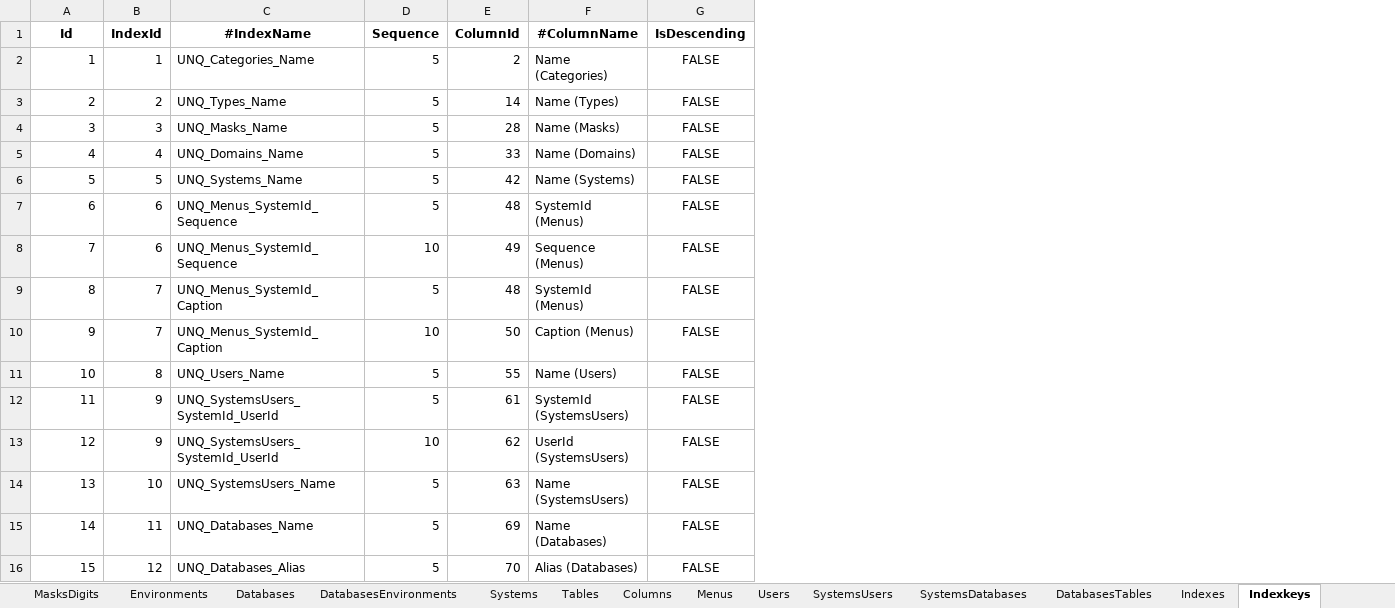
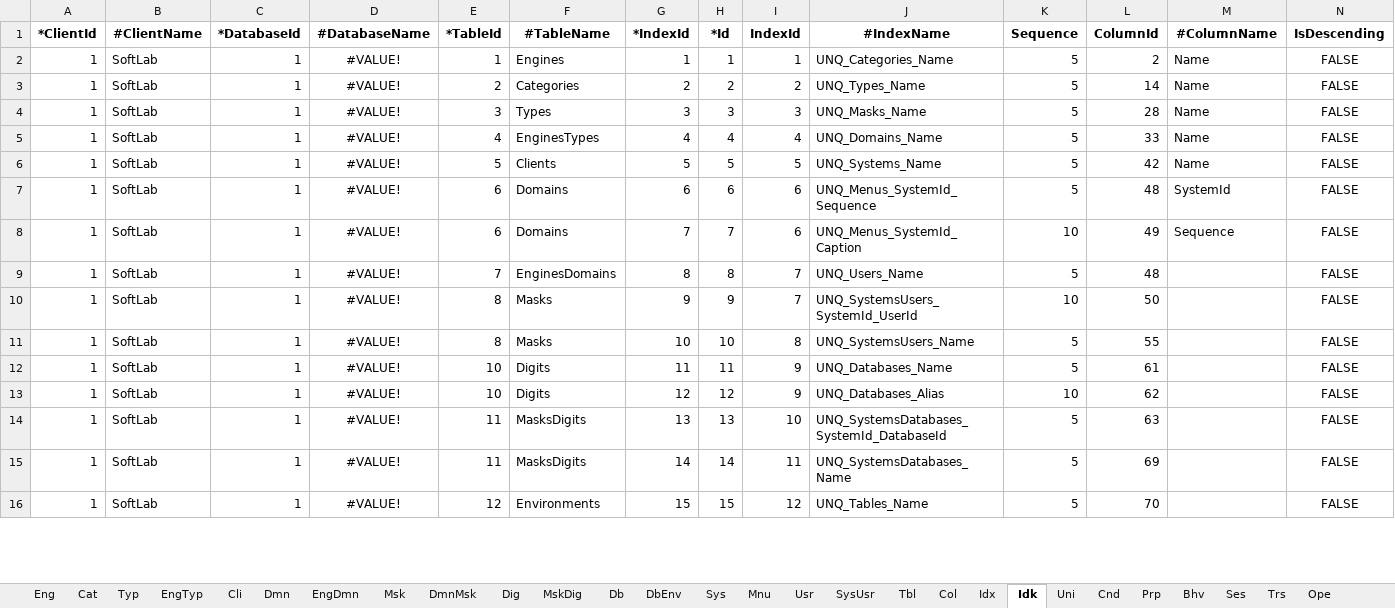
Before and after one commit to joaolabrego/CRUDEX, an Excel workbook: CRUDEX/StaticFiles/Assets/CRUDEX_Novissimo.xlsm, sheet Idk, drawn as a sheet; only a part is shown; values as stored, in another font and other column widths than the file's, no borders; addresses are those after the commit; the diff covers the shown part only; the diff names each change by its address in the sheet, - before the commit and + after, or states it on an @@ line.

```diff
--- a/CRUDEX/StaticFiles/Assets/CRUDEX_Novissimo.xlsm (sheet Idk)
+++ b/CRUDEX/StaticFiles/Assets/CRUDEX_Novissimo.xlsm (sheet Idk)
-sheet tab: MasksDigits
+sheet tab: MskDig
-sheet tab: Databases
+sheet tab: Db
-sheet tab: DatabasesEnvironments
+sheet tab: DbEnv
-sheet tab: Systems
+sheet tab: Sys
-sheet tab: Tables
+sheet tab: Tbl
-sheet tab: Columns
+sheet tab: Col
-sheet tab: Menus
+sheet tab: Mnu
-sheet tab: Users
+sheet tab: Usr
-sheet tab: SystemsUsers
+sheet tab: SysUsr
-sheet tab: Indexes
+sheet tab: Idx
-sheet tab: Indexkeys
+sheet tab: Idk
-sheet tab: Environments
-sheet tab: SystemsDatabases
-sheet tab: DatabasesTables
+sheet tab: EngDmn
+sheet tab: Prp
+sheet tab: Bhv
@@ sheet tab order changed: Eng | Cat | Typ | EngTyp | Cli | Dmn | EngDmn | Msk | DmnMsk | Dig | MskDig | Db | DbEnv | Sys | Mnu | Usr | SysUsr | Tbl | Col | Idx | Idk | Uni | Cnd | Prp | Bhv | Ses | Trs | Ope @@
+column A (*ClientId), rows 2-16: all 1
+column B (#ClientName), rows 2-16: all SoftLab
+column C (*DatabaseId), rows 2-16: all 1
+column D (#DatabaseName), rows 2-16: all #VALUE!
+column E (*TableId), rows 2-16: 1 | 2 | 3 | 4 | 5 | 6 | 6 | 7 | 8 | 8 | 10 | 10 | 11 | 11 | 12
+column F (#TableName), rows 2-16: Engines | Categories | Types | EnginesTypes | Clients | Domains | Domains | EnginesDomains | Masks | Masks | Digits | Digits | MasksDigits | MasksDigits | Environments
+column H (*Id), rows 2-16: 1 | 2 | 3 | 4 | 5 | 6 | 7 | 8 | 9 | 10 | 11 | 12 | 13 | 14 | 15
-G1: Id
+G1: *IndexId
-M2 (#ColumnName): Name (Categories)
+M2 (#ColumnName): Name
-M3 (#ColumnName): Name (Types)
+M3 (#ColumnName): Name
-M4 (#ColumnName): Name (Masks)
+M4 (#ColumnName): Name
-M5 (#ColumnName): Name (Domains)
+M5 (#ColumnName): Name
-M6 (#ColumnName): Name (Systems)
+M6 (#ColumnName): Name
-M7 (#ColumnName): SystemId (Menus)
+M7 (#ColumnName): SystemId
-J8 (#IndexName): UNQ_Menus_SystemId_Sequence
+J8 (#IndexName): UNQ_Menus_SystemId_Caption
-M8 (#ColumnName): Sequence (Menus)
+M8 (#ColumnName): Sequence
-J9 (#IndexName): UNQ_Menus_SystemId_Caption
+J9 (#IndexName): UNQ_Users_Name
-M9 (#ColumnName): SystemId (Menus)
+M9 (#ColumnName): (empty)
-J10 (#IndexName): UNQ_Menus_SystemId_Caption
+J10 (#IndexName): UNQ_SystemsUsers_SystemId_UserId
-M10 (#ColumnName): Caption (Menus)
+M10 (#ColumnName): (empty)
-J11 (#IndexName): UNQ_Users_Name
+J11 (#IndexName): UNQ_SystemsUsers_Name
-M11 (#ColumnName): Name (Users)
+M11 (#ColumnName): (empty)
-J12 (#IndexName): UNQ_SystemsUsers_SystemId_UserId
+J12 (#IndexName): UNQ_Databases_Name
-M12 (#ColumnName): SystemId (SystemsUsers)
+M12 (#ColumnName): (empty)
-J13 (#IndexName): UNQ_SystemsUsers_SystemId_UserId
+J13 (#IndexName): UNQ_Databases_Alias
-M13 (#ColumnName): UserId (SystemsUsers)
+M13 (#ColumnName): (empty)
-J14 (#IndexName): UNQ_SystemsUsers_Name
+J14 (#IndexName): UNQ_SystemsDatabases_SystemId_DatabaseId
-M14 (#ColumnName): Name (SystemsUsers)
+M14 (#ColumnName): (empty)
-J15 (#IndexName): UNQ_Databases_Name
+J15 (#IndexName): UNQ_SystemsDatabases_Name
-M15 (#ColumnName): Name (Databases)
+M15 (#ColumnName): (empty)
-J16 (#IndexName): UNQ_Databases_Alias
+J16 (#IndexName): UNQ_Tables_Name
-M16 (#ColumnName): Alias (Databases)
+M16 (#ColumnName): (empty)
```
Also changed, not shown: 58 edited cells elsewhere in this sheet, sheet Col, sheet EngTyp, sheet Tbl, sheet Dmn, sheet Idx, sheet Msk, 15 more sheets, other sheet tabs, formulas that keep their value, CRUDEX/StaticFiles/Assets/CRUDEX_Novo.xlsm, 5 other files.
